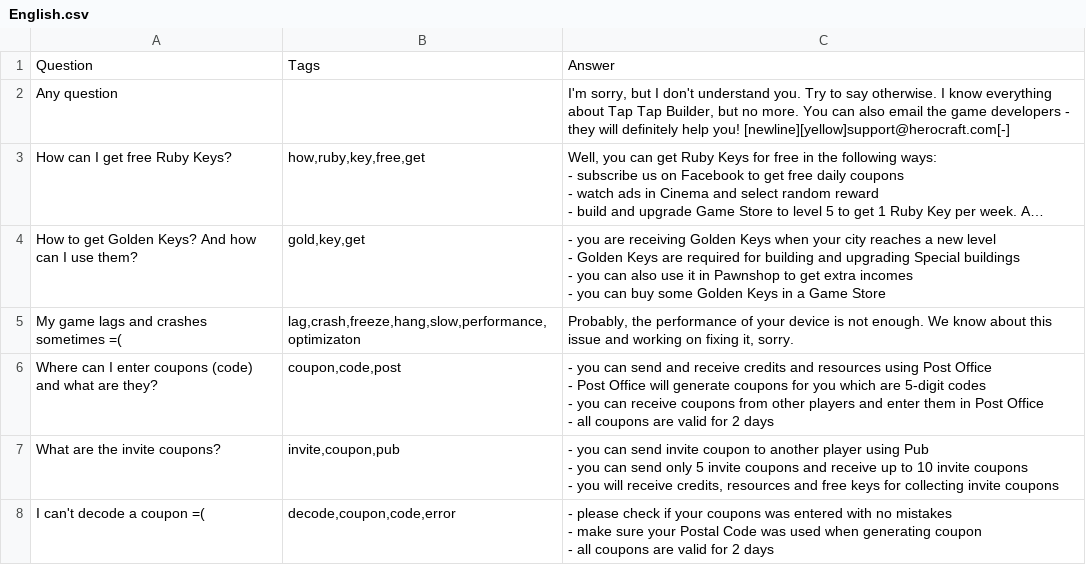
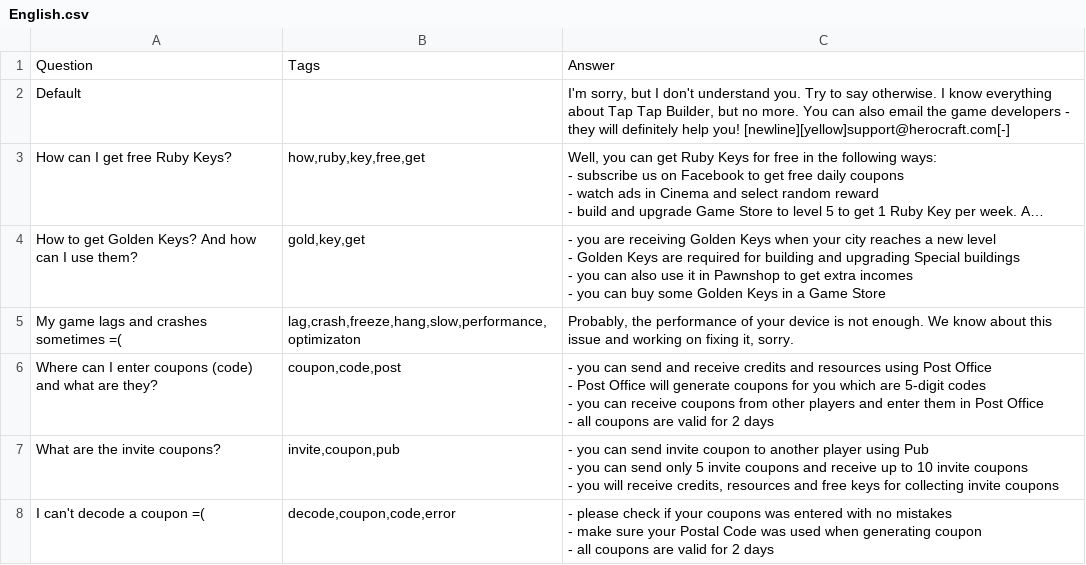
Before and after one commit to hippogamesunity/GameParams, a CSV file: TapTapBuilder/Assistant/English.csv, drawn as a sheet; only a part is shown; long unchanged cells end in …; the diff names each change by its address in the sheet, - before the commit and + after, or states it on an @@ line.

```diff
--- a/TapTapBuilder/Assistant/English.csv
+++ b/TapTapBuilder/Assistant/English.csv
-A2: Any question
+A2: Default
```
Also changed, not shown: TapTapBuilder/Assistant/Russian.csv.
